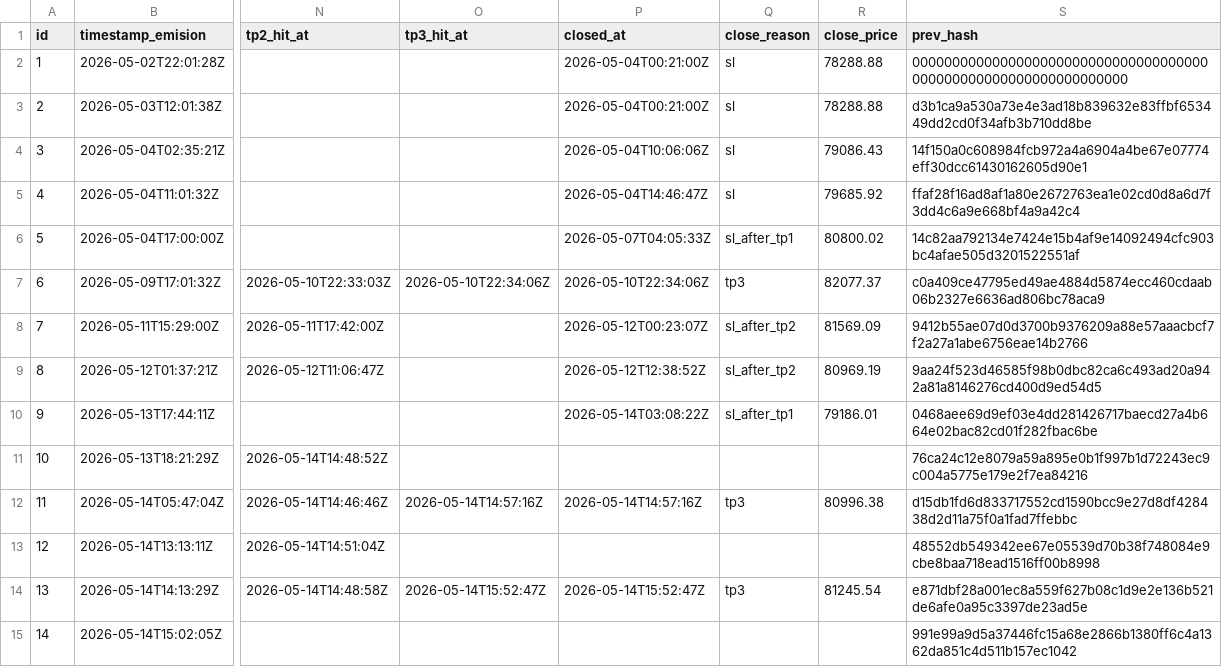
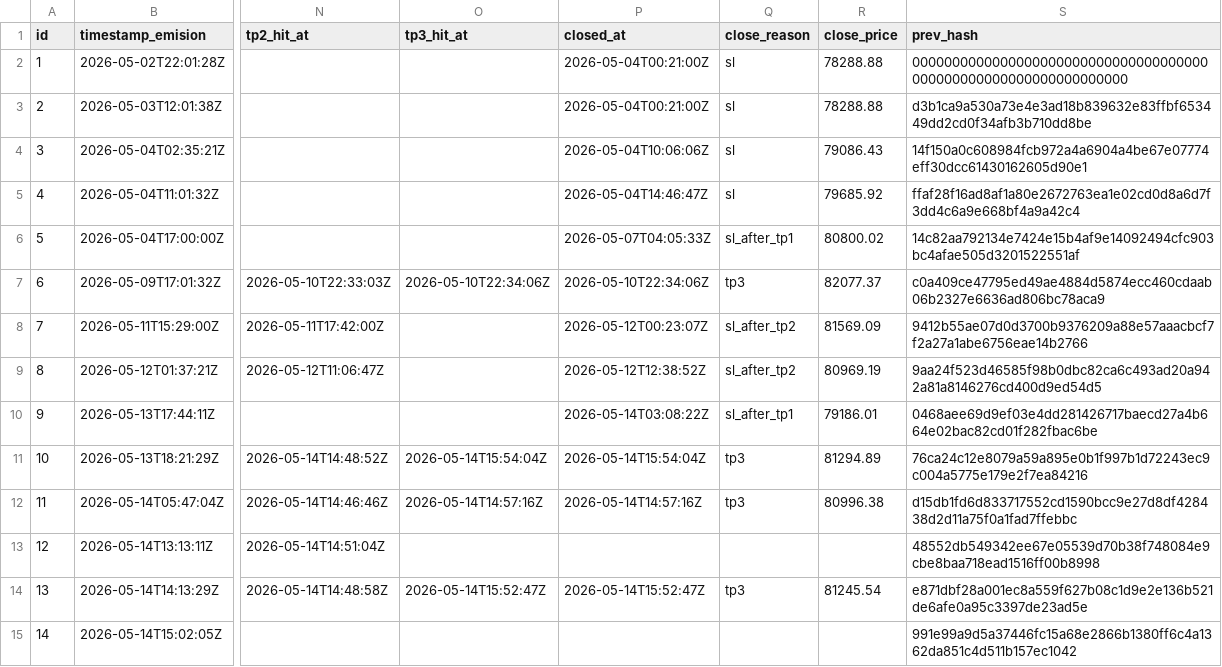
Before and after one commit to z3n3k4/quantumblock-track, a CSV file: signals.csv, drawn as a sheet; only a part is shown, gaps mark what is left out; the diff names each change by its address in the sheet, - before the commit and + after, or states it on an @@ line.

```diff
--- a/signals.csv
+++ b/signals.csv
-O11 (tp3_hit_at): (empty)
+O11 (tp3_hit_at): 2026-05-14T15:54:04Z
-P11 (closed_at): (empty)
+P11 (closed_at): 2026-05-14T15:54:04Z
-Q11 (close_reason): (empty)
+Q11 (close_reason): tp3
-R11 (close_price): (empty)
+R11 (close_price): 81294.89
```
Also changed, not shown: 1 other file.
